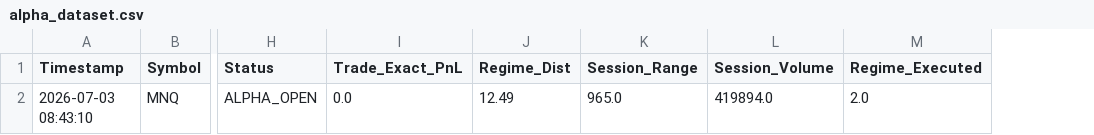
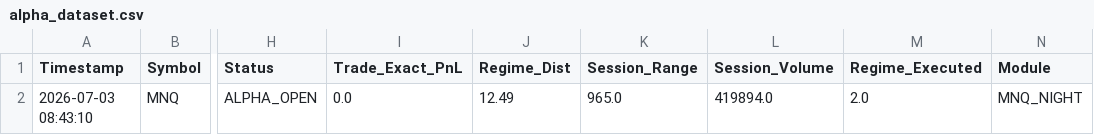
Before and after one commit to LuisPazDev/tradinglab, a CSV file: alpha_dataset.csv, drawn as a sheet; only a part is shown, gaps mark what is left out; the diff names each change by its address in the sheet, - before the commit and + after, or states it on an @@ line.

```diff
--- a/alpha_dataset.csv
+++ b/alpha_dataset.csv
+column N (Module), row 2: MNQ_NIGHT
```
